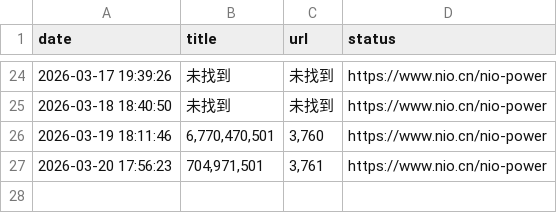
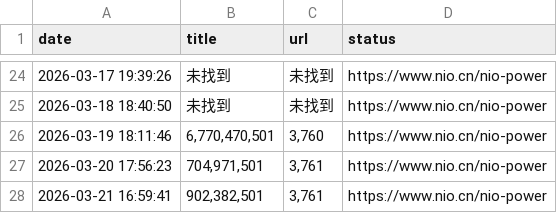
Before and after one commit to hanjunxian88/-, a CSV file: nio_power_data.csv, drawn as a sheet; only a part is shown, gaps mark what is left out.

```diff
--- a/nio_power_data.csv
+++ b/nio_power_data.csv
@@ -27 +27,2 @@ date,title,url,status
 2026-03-20 17:56:23,"704,971,501","3,761",https://www.nio.cn/nio-power
+2026-03-21 16:59:41,"902,382,501","3,761",https://www.nio.cn/nio-power
```
